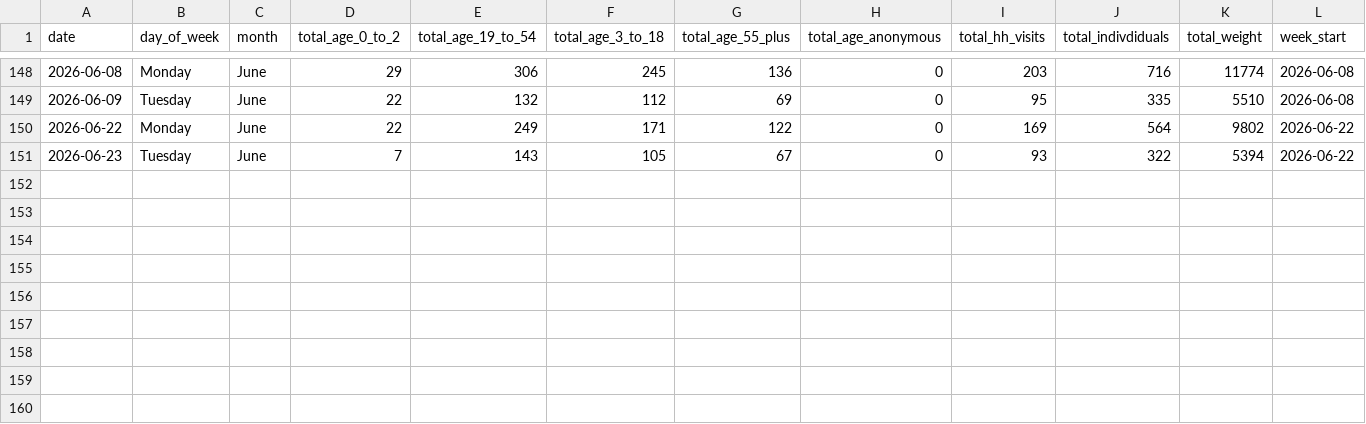
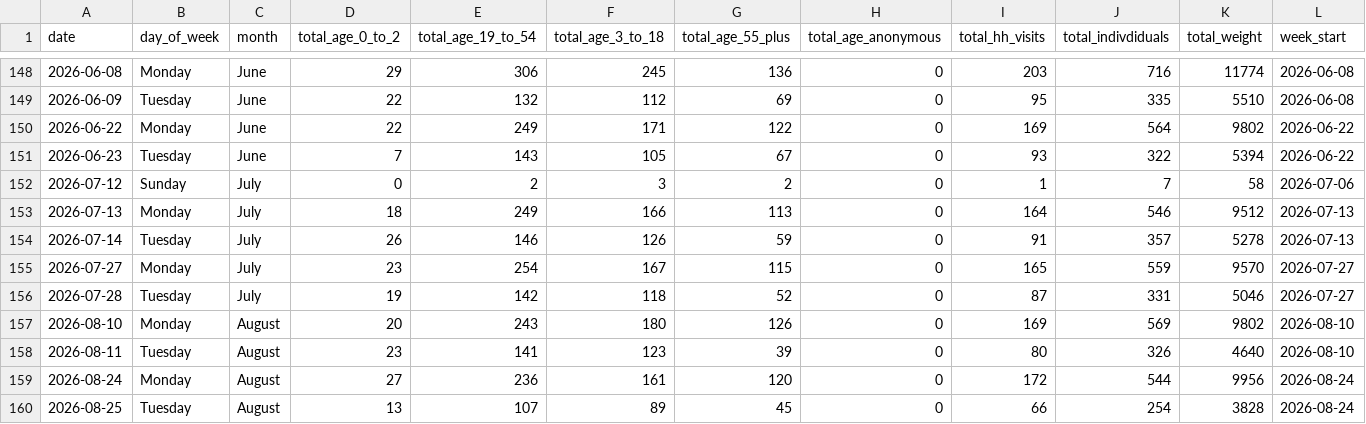
Before and after one commit to alexioso/mukilteo_food_bank, a CSV file: data/raw/total_report_daily.csv, drawn as a sheet; only a part is shown, gaps mark what is left out.

Commit message:
refresh data

```diff
--- a/data/raw/total_report_daily.csv
+++ b/data/raw/total_report_daily.csv
@@ -151 +151,10 @@ date,day_of_week,month,total_age_0_to_2,total_age_19_to_54,total_age_3_to_18,tot
 2026-06-23,Tuesday,June,7,143,105,67,0,93,322,5394,2026-06-22
+2026-07-12,Sunday,July,0,2,3,2,0,1,7,58,2026-07-06
+2026-07-13,Monday,July,18,249,166,113,0,164,546,9512,2026-07-13
+2026-07-14,Tuesday,July,26,146,126,59,0,91,357,5278,2026-07-13
+2026-07-27,Monday,July,23,254,167,115,0,165,559,9570,2026-07-27
+2026-07-28,Tuesday,July,19,142,118,52,0,87,331,5046,2026-07-27
+2026-08-10,Monday,August,20,243,180,126,0,169,569,9802,2026-08-10
+2026-08-11,Tuesday,August,23,141,123,39,0,80,326,4640,2026-08-10
+2026-08-24,Monday,August,27,236,161,120,0,172,544,9956,2026-08-24
+2026-08-25,Tuesday,August,13,107,89,45,0,66,254,3828,2026-08-24
```
Also changed, not shown: data/processed/df_monthly.csv, data/processed/df_weekly.csv, 4 other files.
